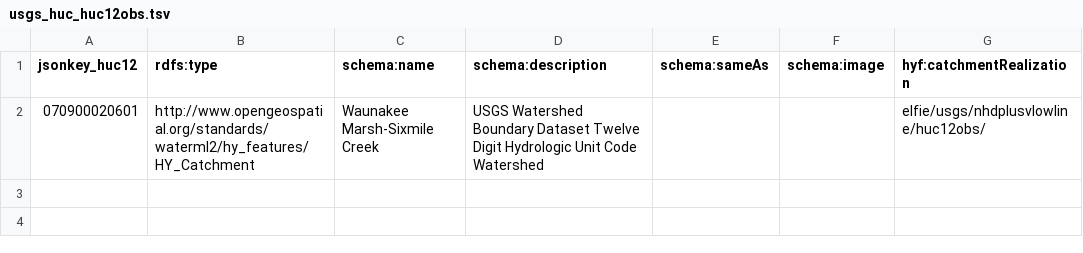
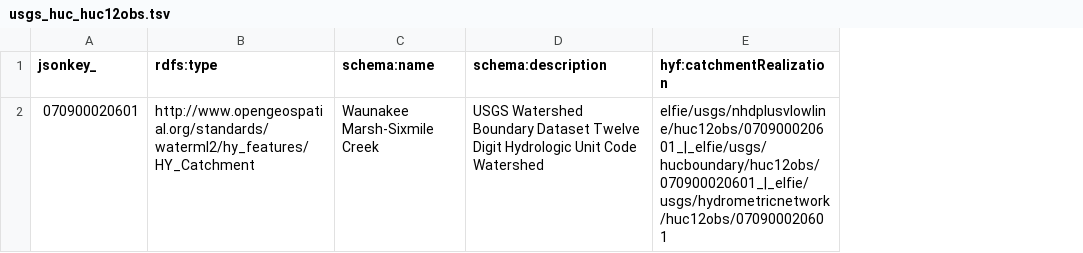
Before and after one commit to opengeospatial/ELFIE, a TSV file: data/huc12obs/usgs_huc_huc12obs.tsv, drawn as a sheet; removed rows and columns are numbered as before the commit, all else as after; the diff names each change by its address in the sheet, - before the commit and + after, or states it on an @@ line.

```diff
--- a/data/huc12obs/usgs_huc_huc12obs.tsv
+++ b/data/huc12obs/usgs_huc_huc12obs.tsv
-column E (schema:sameAs), empty
-column F (schema:image), empty
-A1: jsonkey_huc12
+A1: jsonkey_
-E2 (hyf:catchmentRealization): elfie/usgs/nhdplusvlowline/huc12obs/
+E2 (hyf:catchmentRealization): elfie/usgs/nhdplusvlowline/huc12obs/070900020601_|_elfie/usgs/hucboundary/huc12obs/070900020601_|_elfie/usgs/hydrometricnetwork/huc12obs/070900020601
```
Also changed, not shown: data/huc12obs/usgs_nhdplusflowline_huc12obs.tsv, data/huc12obs/usgs_nwissite_huc12obs.tsv, 45 other files.
